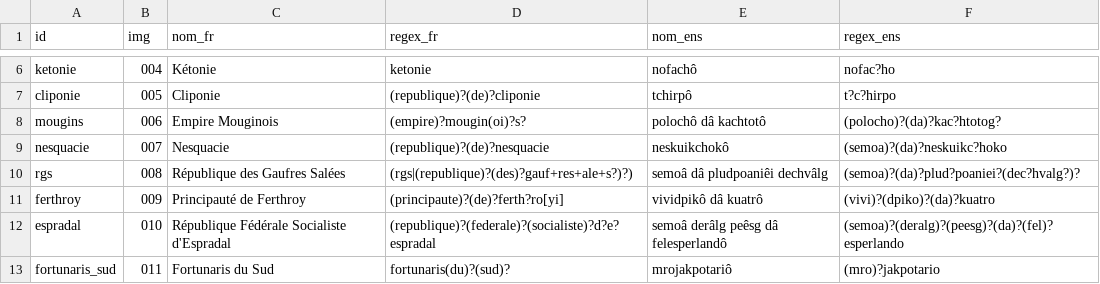
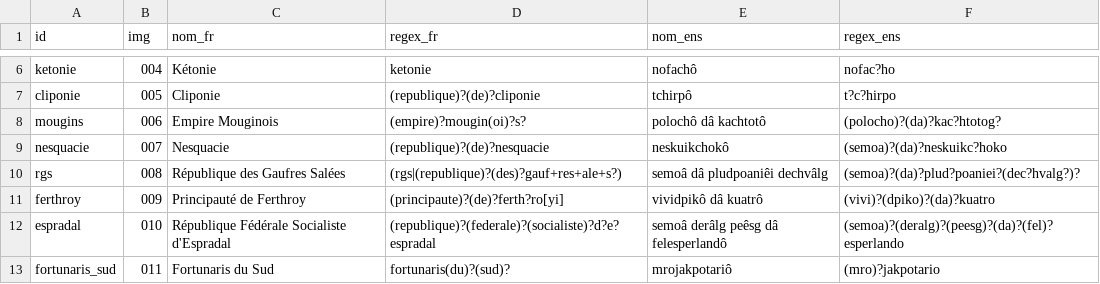
Before and after one commit to PiggyPigCute/microballs, a CSV file: balls.csv, drawn as a sheet; only a part is shown, gaps mark what is left out.

Commit message:
debug RGS

```diff
--- a/balls.csv
+++ b/balls.csv
@@ -9,3 +9,3 @@ mougins;006;Empire Mouginois;(empire)?mougin(oi)?s?;polochô dâ kachtotô;(polo
 nesquacie;007;Nesquacie;(republique)?(de)?nesquacie;neskuikchokô;(semoa)?(da)?neskuikc?hoko
-rgs;008;République des Gaufres Salées;(rgs|(republique)?(des)?gauf+res+ale+s?)?);semoâ dâ pludpoaniêi dechvâlg;(semoa)?(da)?plud?poaniei?(dec?hvalg?)?
+rgs;008;République des Gaufres Salées;(rgs|(republique)?(des)?gauf+res+ale+s?);semoâ dâ pludpoaniêi dechvâlg;(semoa)?(da)?plud?poaniei?(dec?hvalg?)?
 ferthroy;009;Principauté de Ferthroy;(principaute)?(de)?ferth?ro[yi];vividpikô dâ kuatrô;(vivi)?(dpiko)?(da)?kuatro
```
